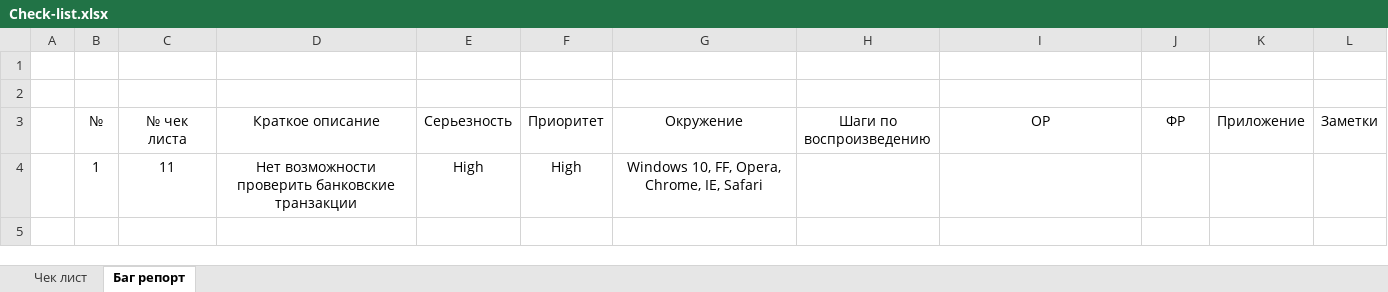
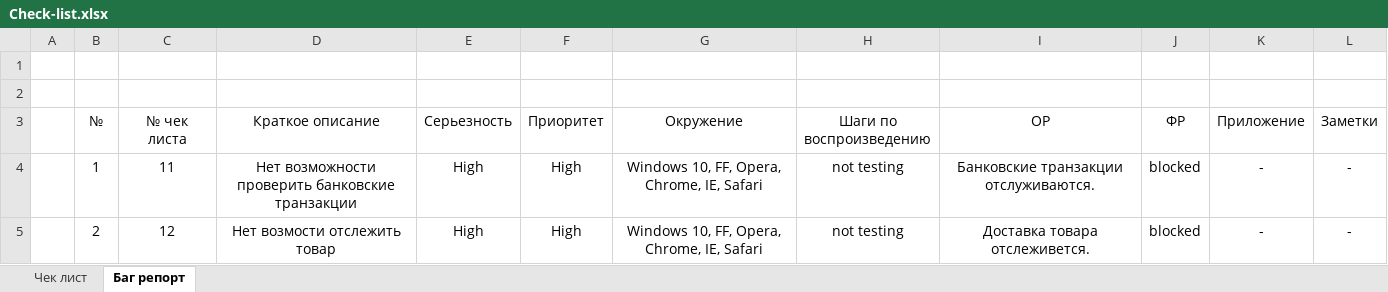
Before and after one commit to SysnetGood/classWork29-30, an Excel workbook: Team3/Check-list.xlsx, sheet Баг репорт, drawn as a sheet; values as stored, in another font and other column widths than the file's, no borders; the diff names each change by its address in the sheet, - before the commit and + after, or states it on an @@ line.

Commit message:
Added bug repots

```diff
--- a/Team3/Check-list.xlsx (sheet Баг репорт)
+++ b/Team3/Check-list.xlsx (sheet Баг репорт)
-H4 (Шаги по воспроизведению): (empty)
+H4 (Шаги по воспроизведению): not testing
-I4 (ОР): (empty)
+I4 (ОР): Банковские транзакции отслуживаются.
-J4 (ФР): (empty)
+J4 (ФР): blocked
-K4 (Приложение): (empty)
+K4 (Приложение): -
-L4 (Заметки): (empty)
+L4 (Заметки): -
+row 5:  | 2 | 12 | Нет возмости отслежить товар | High | High | Windows 10, FF, Opera, Chrome, IE, Safari | not testing | Доставка товара отслеживется. | blocked | - | -
```
